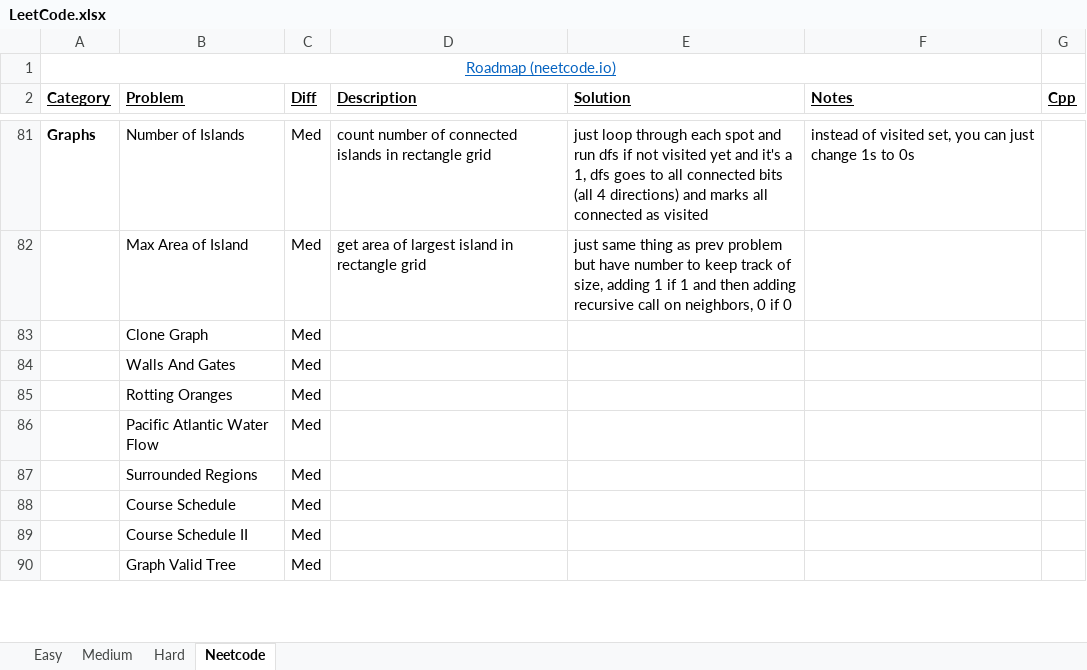
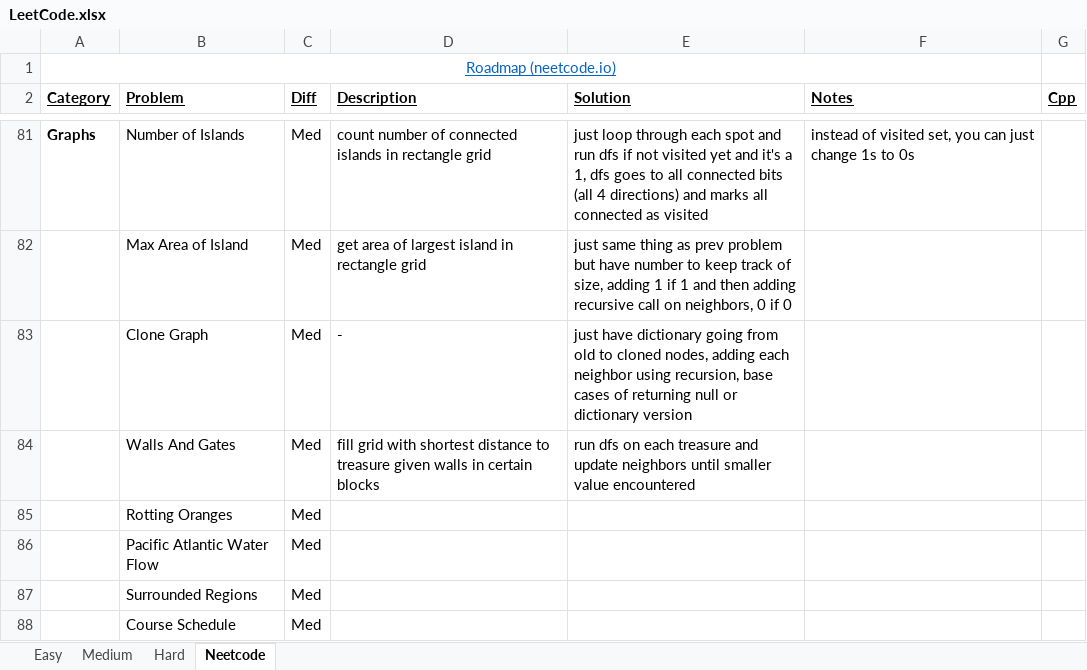
Before and after one commit to eric-zzhou/LeetcodeGrind, an Excel workbook: LeetCode.xlsx, sheet Neetcode, drawn as a sheet; only a part is shown, gaps mark what is left out; the shorter side is filled out with more unchanged rows; values as stored, in another font and other column widths than the file's, no borders; conditional formats not drawn; the diff names each change by its address in the sheet, - before the commit and + after, or states it on an @@ line.

Commit message:
Finished treasure island problem

```diff
--- a/LeetCode.xlsx (sheet Neetcode)
+++ b/LeetCode.xlsx (sheet Neetcode)
-D83 (Description): (empty)
+D83 (Description): -
-E83 (Solution): (empty)
+E83 (Solution): just have dictionary going from old to cloned nodes, adding each neighbor using recursion, base cases of returning null or dictionary version
-D84 (Description): (empty)
+D84 (Description): fill grid with shortest distance to treasure given walls in certain blocks
-E84 (Solution): (empty)
+E84 (Solution): run dfs on each treasure and update neighbors until smaller value encountered
```
Also changed, not shown: 2 other files.
